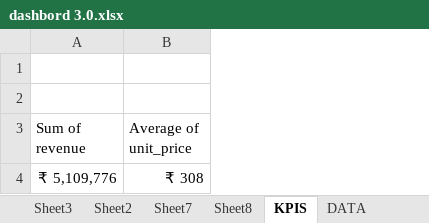
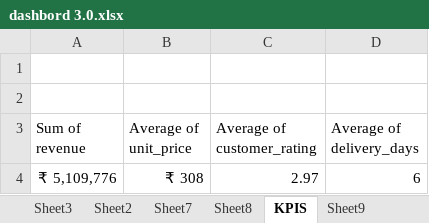
Before and after one commit to keyurdevani2003-hub/keyu-DA, an Excel workbook: dashbord 3.0.xlsx, sheet KPIS, drawn as a sheet; values as stored, in another font and other column widths than the file's, no borders; the diff names each change by its address in the sheet, - before the commit and + after, or states it on an @@ line.

```diff
--- a/dashbord 3.0.xlsx (sheet KPIS)
+++ b/dashbord 3.0.xlsx (sheet KPIS)
+sheet tab: Sheet9
+column C (Average of customer_rating), row 4: 2.97
+column D (Average of delivery_days), row 4: 6
```
Also changed, not shown: sheet DATA, other sheet tabs, charts or pictures, NORMAL DISTRIBUTION.xlsx, 1 other file.
